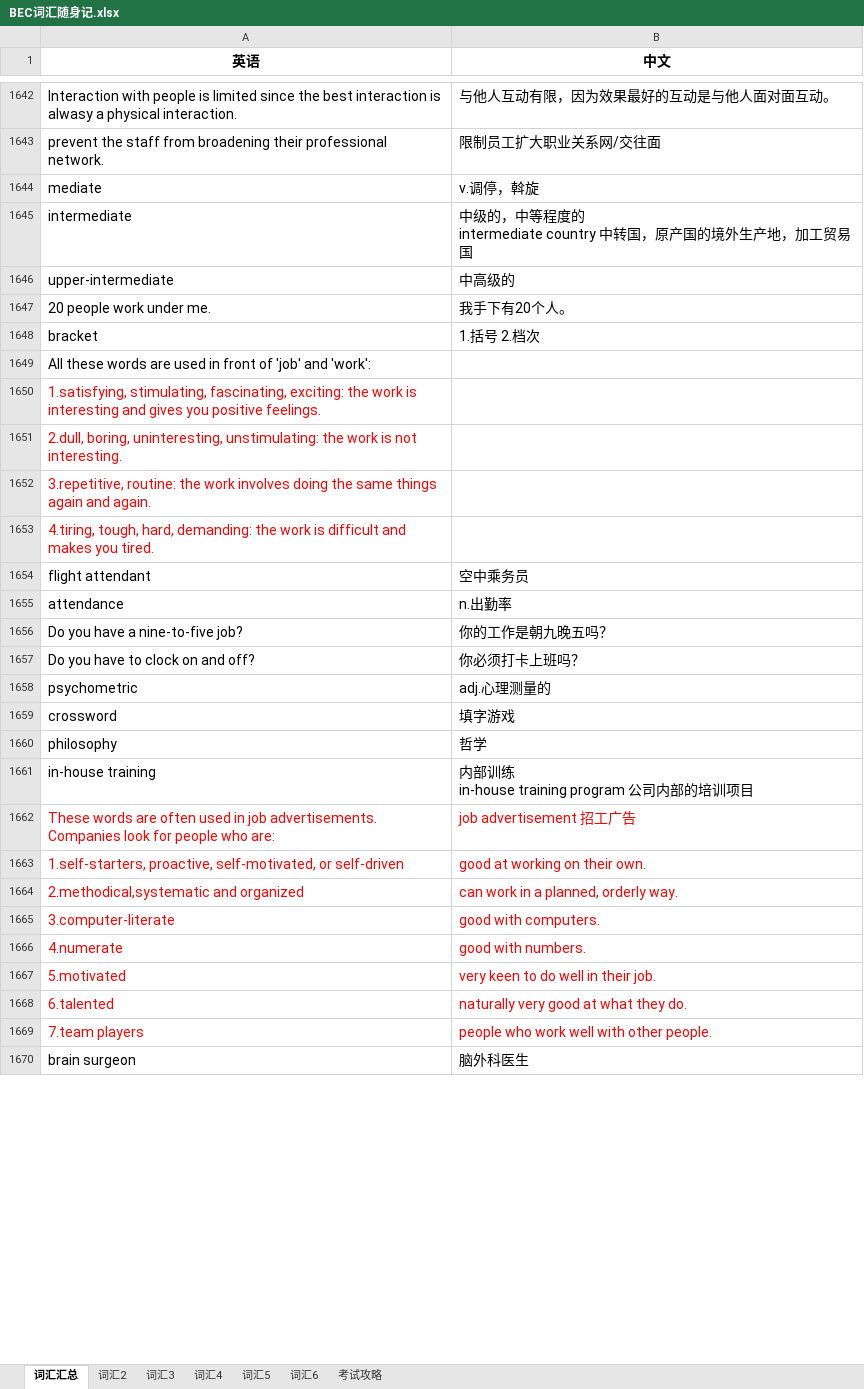
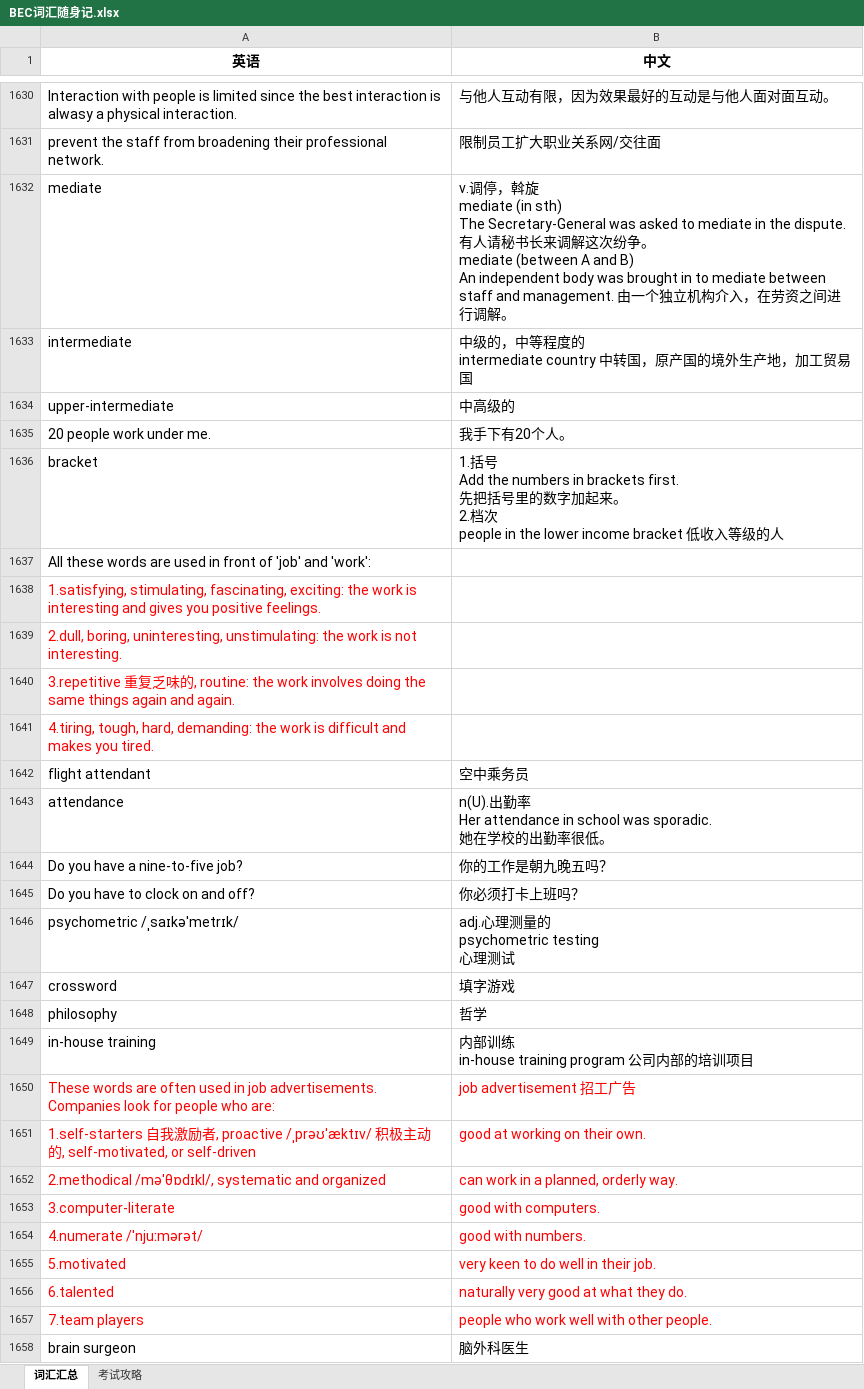
Before and after one commit to FondKevinZhao/BEC, an Excel workbook: BEC/05-词汇相关/BEC词汇随身记.xlsx, sheet 词汇汇总, drawn as a sheet; only a part is shown, gaps mark what is left out; values as stored, in another font and other column widths than the file's, no borders; removed rows and columns are numbered as before the commit, all else as after; ↵ is a line break in a cell; the diff covers the shown part only; the diff names each change by its address in the sheet, - before the commit and + after, or states it on an @@ line.

```diff
--- a/BEC/05-词汇相关/BEC词汇随身记.xlsx (sheet 词汇汇总)
+++ b/BEC/05-词汇相关/BEC词汇随身记.xlsx (sheet 词汇汇总)
-sheet tab: 词汇2
-sheet tab: 词汇3
-sheet tab: 词汇4
-sheet tab: 词汇5
-sheet tab: 词汇6
-B1632 (中文): …停，斡旋
+B1632 (中文): …停，斡旋 ↵ mediate (in sth) ↵ The Secretary-General was asked to mediate in the dispute. 有人请秘书长来调解这次纷争。 ↵ mediate (between A and B) ↵ An independent body was brought in to mediate between staff and management. 由一个独立机构介入，在劳资之间进行调解。
-B1636 (中文): 1.括号 2.档次
+B1636 (中文): 1.括号 ↵ Add the numbers in brackets first. ↵ 先把括号里的数字加起来。 ↵ 2.档次 ↵ people in the lower income bracket 低收入等级的人
-A1640 (英语): 3.repetitive, routine: the…
+A1640 (英语): 3.repetitive 重复乏味的, routine: the…
-B1643 (中文): n.出勤率
+B1643 (中文): n(U).出勤率 ↵ Her attendance in school was sporadic. ↵ 她在学校的出勤率很低。
-row 1658: psychometric | adj.心理测量的
+row 1646: psychometric /ˌsaɪkəˈmetrɪk/ | adj.心理测量的 ↵ psychometric testing ↵ 心理测试
-A1651 (英语): 1.self-starters, proactive, self-motivated, or…
+A1651 (英语): 1.self-starters 自我激励者, proactive /ˌprəʊˈæktɪv/ 积极主动的, self-motivated, or…
-A1652 (英语): 2.methodical,systematic and organized
+A1652 (英语): 2.methodical /məˈθɒdɪkl/, systematic and organized
-A1654 (英语): 4.numerate
+A1654 (英语): 4.numerate /ˈnjuːmərət/
```
Also changed, not shown: 27 added rows, 41 removed rows, 157 edited cells and cell formats elsewhere in this sheet, 4 other files.
